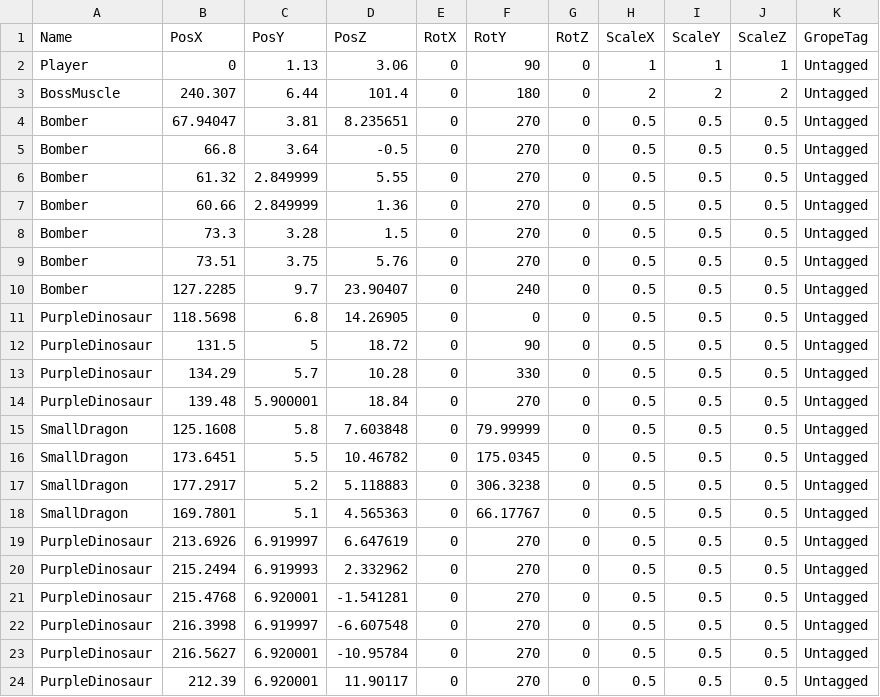
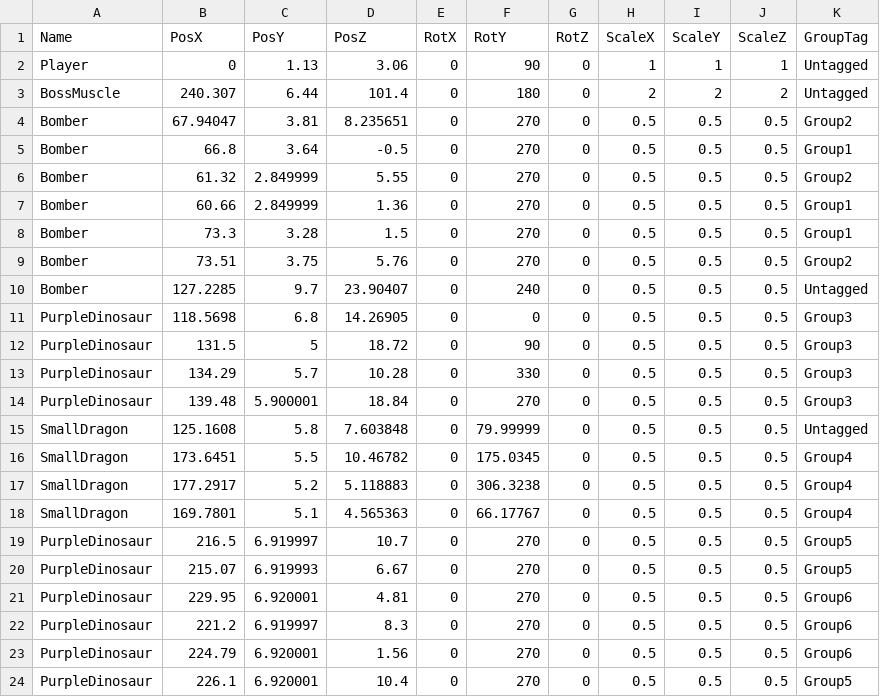
Before and after one commit to lovecap7/UnityEditer, a CSV file: MyUnityEditer/Assets/CSV/Stage2/Stage2CharacterTransformData.csv, drawn as a sheet.

```diff
--- a/MyUnityEditer/Assets/CSV/Stage2/Stage2CharacterTransformData.csv
+++ b/MyUnityEditer/Assets/CSV/Stage2/Stage2CharacterTransformData.csv
@@ -1,24 +1,24 @@
-Name,PosX,PosY,PosZ,RotX,RotY,RotZ,ScaleX,ScaleY,ScaleZ,GropeTag
+Name,PosX,PosY,PosZ,RotX,RotY,RotZ,ScaleX,ScaleY,ScaleZ,GroupTag
 Player,0,1.13,3.06,0,90,0,1,1,1,Untagged
 BossMuscle,240.307,6.44,101.4,0,180,0,2,2,2,Untagged
-Bomber,67.94047,3.81,8.235651,0,270,0,0.5,0.5,0.5,Untagged
-Bomber,66.8,3.64,-0.5,0,270,0,0.5,0.5,0.5,Untagged
-Bomber,61.32,2.849999,5.55,0,270,0,0.5,0.5,0.5,Untagged
-Bomber,60.66,2.849999,1.36,0,270,0,0.5,0.5,0.5,Untagged
-Bomber,73.3,3.28,1.5,0,270,0,0.5,0.5,0.5,Untagged
-Bomber,73.51,3.75,5.76,0,270,0,0.5,0.5,0.5,Untagged
+Bomber,67.94047,3.81,8.235651,0,270,0,0.5,0.5,0.5,Group2
+Bomber,66.8,3.64,-0.5,0,270,0,0.5,0.5,0.5,Group1
+Bomber,61.32,2.849999,5.55,0,270,0,0.5,0.5,0.5,Group2
+Bomber,60.66,2.849999,1.36,0,270,0,0.5,0.5,0.5,Group1
+Bomber,73.3,3.28,1.5,0,270,0,0.5,0.5,0.5,Group1
+Bomber,73.51,3.75,5.76,0,270,0,0.5,0.5,0.5,Group2
 Bomber,127.2285,9.7,23.90407,0,240,0,0.5,0.5,0.5,Untagged
-PurpleDinosaur,118.5698,6.8,14.26905,0,0,0,0.5,0.5,0.5,Untagged
-PurpleDinosaur,131.5,5,18.72,0,90,0,0.5,0.5,0.5,Untagged
-PurpleDinosaur,134.29,5.7,10.28,0,330,0,0.5,0.5,0.5,Untagged
-PurpleDinosaur,139.48,5.900001,18.84,0,270,0,0.5,0.5,0.5,Untagged
+PurpleDinosaur,118.5698,6.8,14.26905,0,0,0,0.5,0.5,0.5,Group3
+PurpleDinosaur,131.5,5,18.72,0,90,0,0.5,0.5,0.5,Group3
+PurpleDinosaur,134.29,5.7,10.28,0,330,0,0.5,0.5,0.5,Group3
+PurpleDinosaur,139.48,5.900001,18.84,0,270,0,0.5,0.5,0.5,Group3
 SmallDragon,125.1608,5.8,7.603848,0,79.99999,0,0.5,0.5,0.5,Untagged
-SmallDragon,173.6451,5.5,10.46782,0,175.0345,0,0.5,0.5,0.5,Untagged
-SmallDragon,177.2917,5.2,5.118883,0,306.3238,0,0.5,0.5,0.5,Untagged
-SmallDragon,169.7801,5.1,4.565363,0,66.17767,0,0.5,0.5,0.5,Untagged
-PurpleDinosaur,213.6926,6.919997,6.647619,0,270,0,0.5,0.5,0.5,Untagged
-PurpleDinosaur,215.2494,6.919993,2.332962,0,270,0,0.5,0.5,0.5,Untagged
-PurpleDinosaur,215.4768,6.920001,-1.541281,0,270,0,0.5,0.5,0.5,Untagged
-PurpleDinosaur,216.3998,6.919997,-6.607548,0,270,0,0.5,0.5,0.5,Untagged
-PurpleDinosaur,216.5627,6.920001,-10.95784,0,270,0,0.5,0.5,0.5,Untagged
-PurpleDinosaur,212.39,6.920001,11.90117,0,270,0,0.5,0.5,0.5,Untagged
+SmallDragon,173.6451,5.5,10.46782,0,175.0345,0,0.5,0.5,0.5,Group4
+SmallDragon,177.2917,5.2,5.118883,0,306.3238,0,0.5,0.5,0.5,Group4
+SmallDragon,169.7801,5.1,4.565363,0,66.17767,0,0.5,0.5,0.5,Group4
+PurpleDinosaur,216.5,6.919997,10.7,0,270,0,0.5,0.5,0.5,Group5
+PurpleDinosaur,215.07,6.919993,6.67,0,270,0,0.5,0.5,0.5,Group5
+PurpleDinosaur,229.95,6.920001,4.81,0,270,0,0.5,0.5,0.5,Group6
+PurpleDinosaur,221.2,6.919997,8.3,0,270,0,0.5,0.5,0.5,Group6
+PurpleDinosaur,224.79,6.920001,1.56,0,270,0,0.5,0.5,0.5,Group6
+PurpleDinosaur,226.1,6.920001,10.4,0,270,0,0.5,0.5,0.5,Group5
```
Also changed, not shown: MyUnityEditer/Assets/CSV/Stage1/Stage1CharacterTransformData.csv, MyUnityEditer/Assets/CSV/Stage1/Stage1CollisionTransformData.csv, 11 other files.
